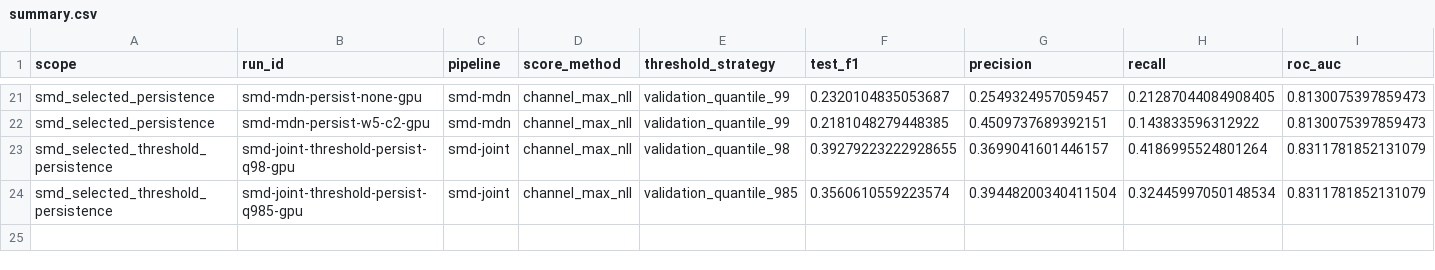
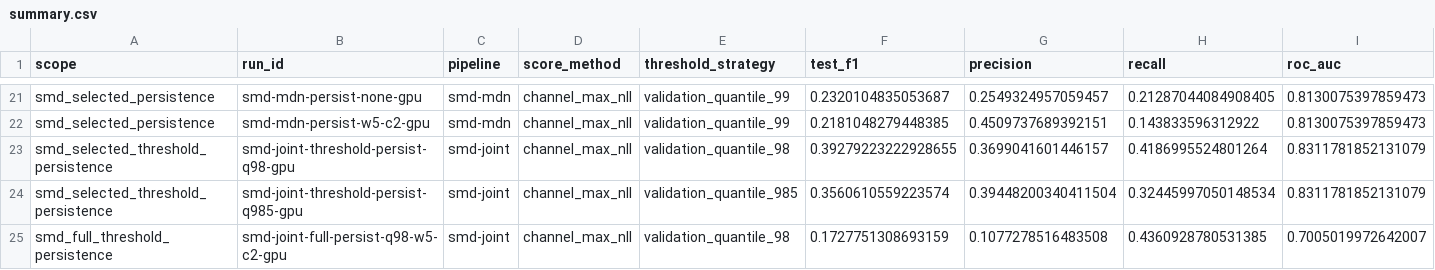
Before and after one commit to atikulmunna/anomaly-aware-forecasting, a CSV file: reports/summary.csv, drawn as a sheet; only a part is shown, gaps mark what is left out; rows hold the shown columns only; the diff names each change by its address in the sheet, - before the commit and + after, or states it on an @@ line.

Commit message:
Add full SMD threshold persistence report

```diff
--- a/reports/summary.csv
+++ b/reports/summary.csv
+row 25: smd_full_threshold_persistence | smd-joint-full-persist-q98-w5-c2-gpu | smd-joint | channel_max_nll | validation_quantile_98 | 0.1727751308693159 | 0.1077278516483508 | 0.4360928780531385 | 0.7005019972642007
```
Also changed, not shown: 2 other files.
